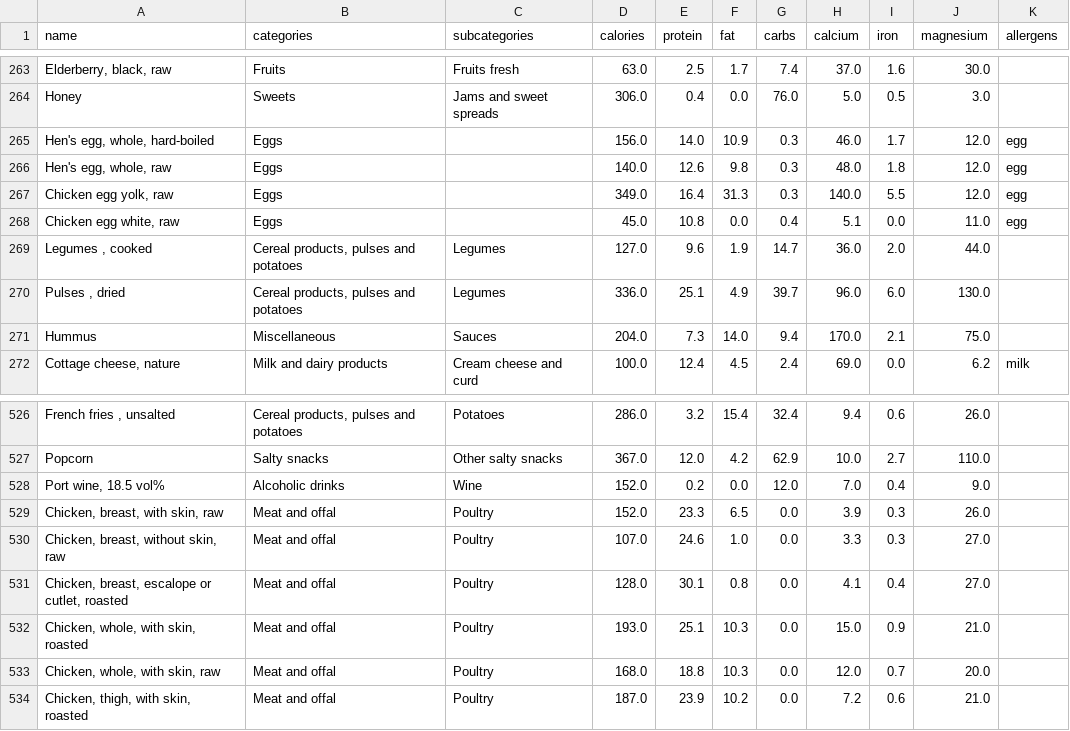
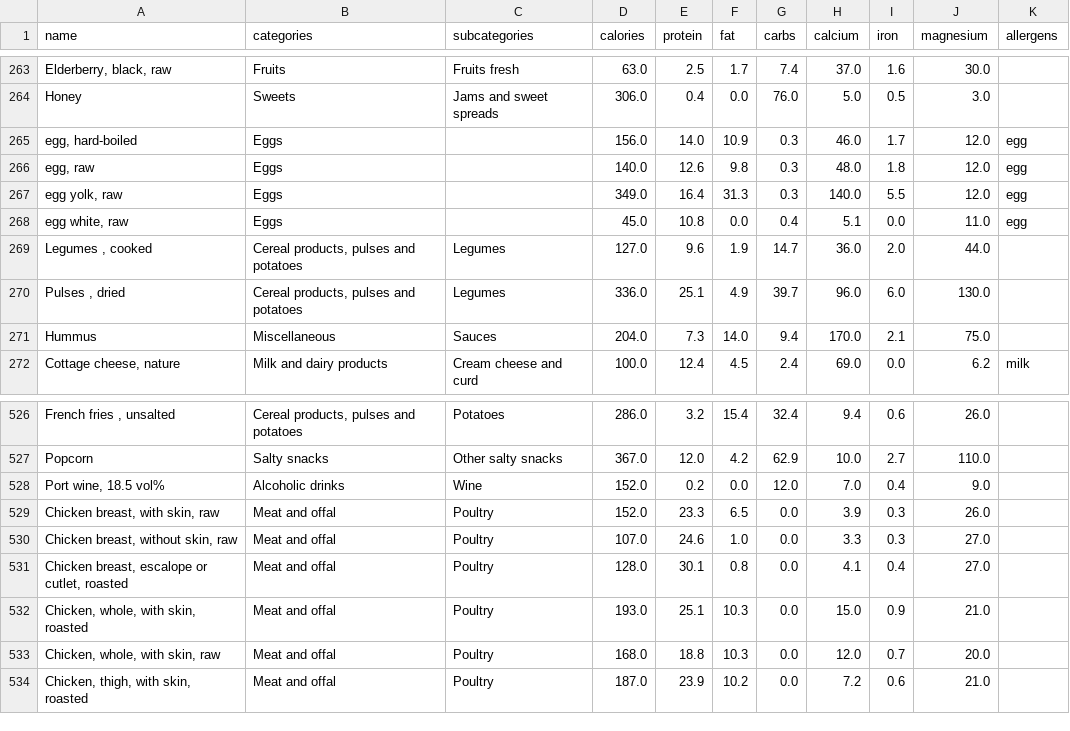
Before and after one commit to fichtnerma/Tastyplan, a CSV file: api/prisma/seeds/ingredients.csv, drawn as a sheet; only a part is shown, gaps mark what is left out.

```diff
--- a/api/prisma/seeds/ingredients.csv
+++ b/api/prisma/seeds/ingredients.csv
@@ -264,6 +264,6 @@ Elderberry, black, raw;Fruits;Fruits fresh;63.0;2.5;1.7;7.4;37.0;1.6;30.0;
 Honey;Sweets;Jams and sweet spreads;306.0;0.4;0.0;76.0;5.0;0.5;3.0;
-Hen's egg, whole, hard-boiled;Eggs;;156.0;14.0;10.9;0.3;46.0;1.7;12.0;egg
-Hen's egg, whole, raw;Eggs;;140.0;12.6;9.8;0.3;48.0;1.8;12.0;egg
-Chicken egg yolk, raw;Eggs;;349.0;16.4;31.3;0.3;140.0;5.5;12.0;egg
-Chicken egg white, raw;Eggs;;45.0;10.8;0.0;0.4;5.1;0.0;11.0;egg
+egg, hard-boiled;Eggs;;156.0;14.0;10.9;0.3;46.0;1.7;12.0;egg
+egg, raw;Eggs;;140.0;12.6;9.8;0.3;48.0;1.8;12.0;egg
+egg yolk, raw;Eggs;;349.0;16.4;31.3;0.3;140.0;5.5;12.0;egg
+egg white, raw;Eggs;;45.0;10.8;0.0;0.4;5.1;0.0;11.0;egg
 Legumes , cooked;Cereal products, pulses and potatoes;Legumes;127.0;9.6;1.9;14.7;36.0;2.0;44.0;
@@ -528,5 +528,5 @@ Popcorn;Salty snacks;Other salty snacks;367.0;12.0;4.2;62.9;10.0;2.7;110.0;
 Port wine, 18.5 vol%;Alcoholic drinks;Wine;152.0;0.2;0.0;12.0;7.0;0.4;9.0;
-Chicken, breast, with skin, raw;Meat and offal;Poultry;152.0;23.3;6.5;0.0;3.9;0.3;26.0;
-Chicken, breast, without skin, raw;Meat and offal;Poultry;107.0;24.6;1.0;0.0;3.3;0.3;27.0;
-Chicken, breast, escalope or cutlet, roasted;Meat and offal;Poultry;128.0;30.1;0.8;0.0;4.1;0.4;27.0;
+Chicken breast, with skin, raw;Meat and offal;Poultry;152.0;23.3;6.5;0.0;3.9;0.3;26.0;
+Chicken breast, without skin, raw;Meat and offal;Poultry;107.0;24.6;1.0;0.0;3.3;0.3;27.0;
+Chicken breast, escalope or cutlet, roasted;Meat and offal;Poultry;128.0;30.1;0.8;0.0;4.1;0.4;27.0;
 Chicken, whole, with skin, roasted;Meat and offal;Poultry;193.0;25.1;10.3;0.0;15.0;0.9;21.0;
```
Also changed, not shown: 3 other files.
